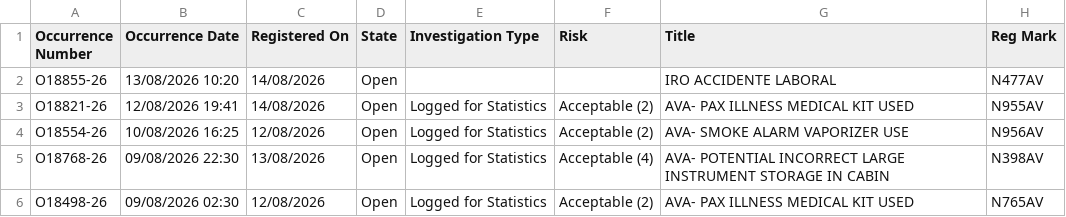
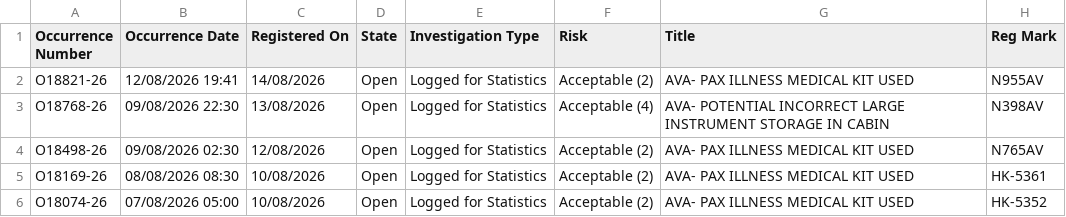
Before and after one commit to luibernip/segops, a CSV file: bitacora_cbn.csv, drawn as a sheet; only a part is shown; the shorter side is filled out with more unchanged rows; the diff names each change by its address in the sheet, - before the commit and + after, or states it on an @@ line.

```diff
--- a/bitacora_cbn.csv
+++ b/bitacora_cbn.csv
-row 2: O18855-26 | 13/08/2026 10:20 | 14/08/2026 | Open |  |  | IRO ACCIDENTE LABORAL | N477AV
-row 4: O18554-26 | 10/08/2026 16:25 | 12/08/2026 | Open | Logged for Statistics | Acceptable (2) | AVA- SMOKE ALARM VAPORIZER USE | N956AV
```
Also changed, not shown: bitacora_cbn_real.csv, bitacora_grh.csv, 2 other files.
